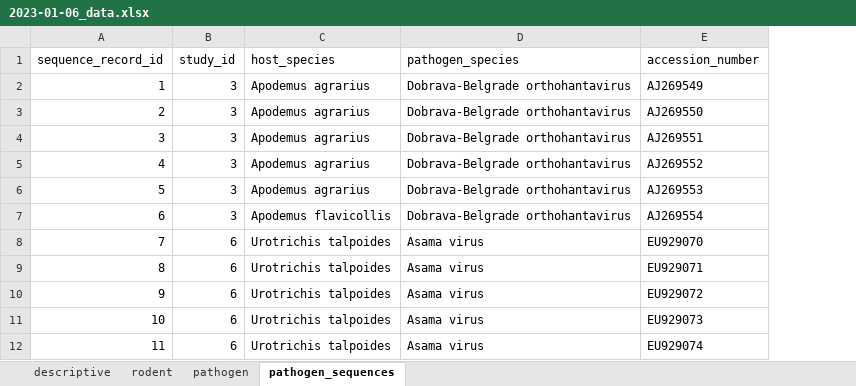
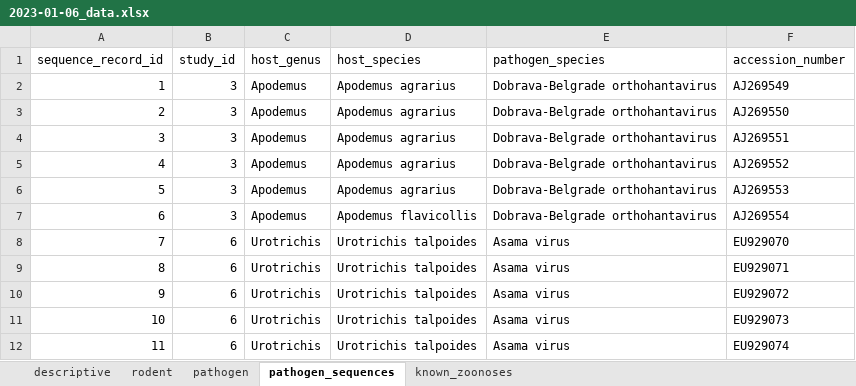
Before and after one commit to DidDrog11/arenavirus_hantavirus, an Excel workbook: data/raw_data/2023-01-06_data.xlsx, sheet pathogen_sequences, drawn as a sheet; only a part is shown; values as stored, in another font and other column widths than the file's, no borders; charts and pictures not drawn; the diff names each change by its address in the sheet, - before the commit and + after, or states it on an @@ line.

Commit message:
first pass at pathogen mapping and host-pathogen associations

```diff
--- a/data/raw_data/2023-01-06_data.xlsx (sheet pathogen_sequences)
+++ b/data/raw_data/2023-01-06_data.xlsx (sheet pathogen_sequences)
+sheet tab: known_zoonoses
+column C (host_genus), rows 2-12: Apodemus | Apodemus | Apodemus | Apodemus | Apodemus | Apodemus | Urotrichis | Urotrichis | Urotrichis | Urotrichis | Urotrichis
```
Also changed, not shown: charts or pictures, 5 other files.
